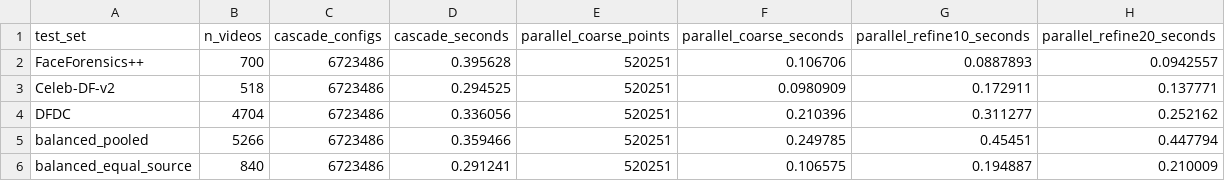
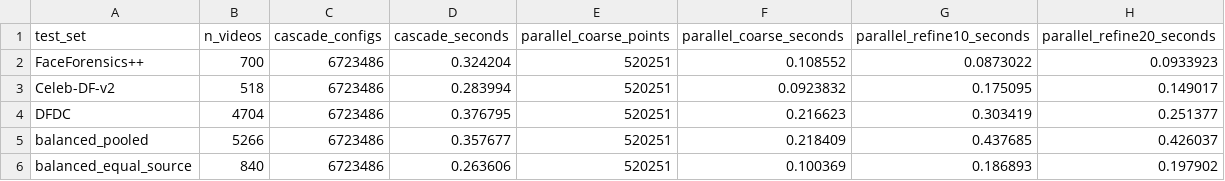
Before and after one commit to nia1003/far-frr-graph-UCF, a CSV file: fusion-comparison/results/timing.csv, drawn as a sheet.

```diff
--- a/fusion-comparison/results/timing.csv
+++ b/fusion-comparison/results/timing.csv
@@ -1,6 +1,6 @@
 test_set,n_videos,cascade_configs,cascade_seconds,parallel_coarse_points,parallel_coarse_seconds,parallel_refine10_seconds,parallel_refine20_seconds
-FaceForensics++,700,6723486,0.395628,520251,0.106706,0.0887893,0.0942557
-Celeb-DF-v2,518,6723486,0.294525,520251,0.0980909,0.172911,0.137771
-DFDC,4704,6723486,0.336056,520251,0.210396,0.311277,0.252162
-balanced_pooled,5266,6723486,0.359466,520251,0.249785,0.45451,0.447794
-balanced_equal_source,840,6723486,0.291241,520251,0.106575,0.194887,0.210009
+FaceForensics++,700,6723486,0.324204,520251,0.108552,0.0873022,0.0933923
+Celeb-DF-v2,518,6723486,0.283994,520251,0.0923832,0.175095,0.149017
+DFDC,4704,6723486,0.376795,520251,0.216623,0.303419,0.251377
+balanced_pooled,5266,6723486,0.357677,520251,0.218409,0.437685,0.426037
+balanced_equal_source,840,6723486,0.263606,520251,0.100369,0.186893,0.197902
```
Also changed, not shown: fusion-comparison/results/method_table.csv, fusion-comparison/results/objectives.csv, 3 other files.
